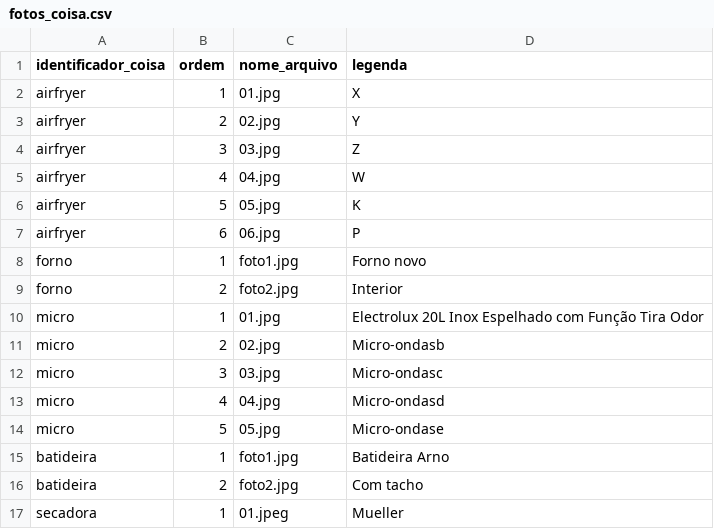
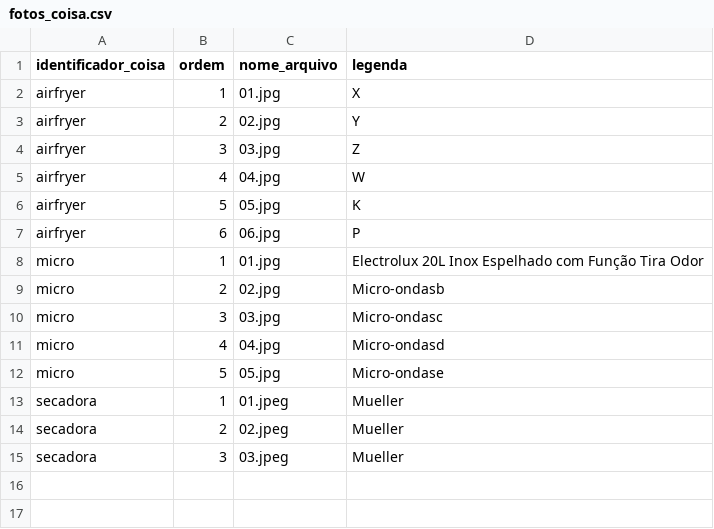
Before and after one commit to eitapechinchaboa/itacoatiara, a CSV file: data/fotos_coisa.csv, drawn as a sheet; removed rows and columns are numbered as before the commit, all else as after; the diff names each change by its address in the sheet, - before the commit and + after, or states it on an @@ line.

Commit message:
Update fotos_coisa.csv

```diff
--- a/data/fotos_coisa.csv
+++ b/data/fotos_coisa.csv
-row 8: forno | 1 | foto1.jpg | Forno novo
-row 9: forno | 2 | foto2.jpg | Interior
-row 15: batideira | 1 | foto1.jpg | Batideira Arno
-row 16: batideira | 2 | foto2.jpg | Com tacho
+row 14: secadora | 2 | 02.jpeg | Mueller
+row 15: secadora | 3 | 03.jpeg | Mueller
```
